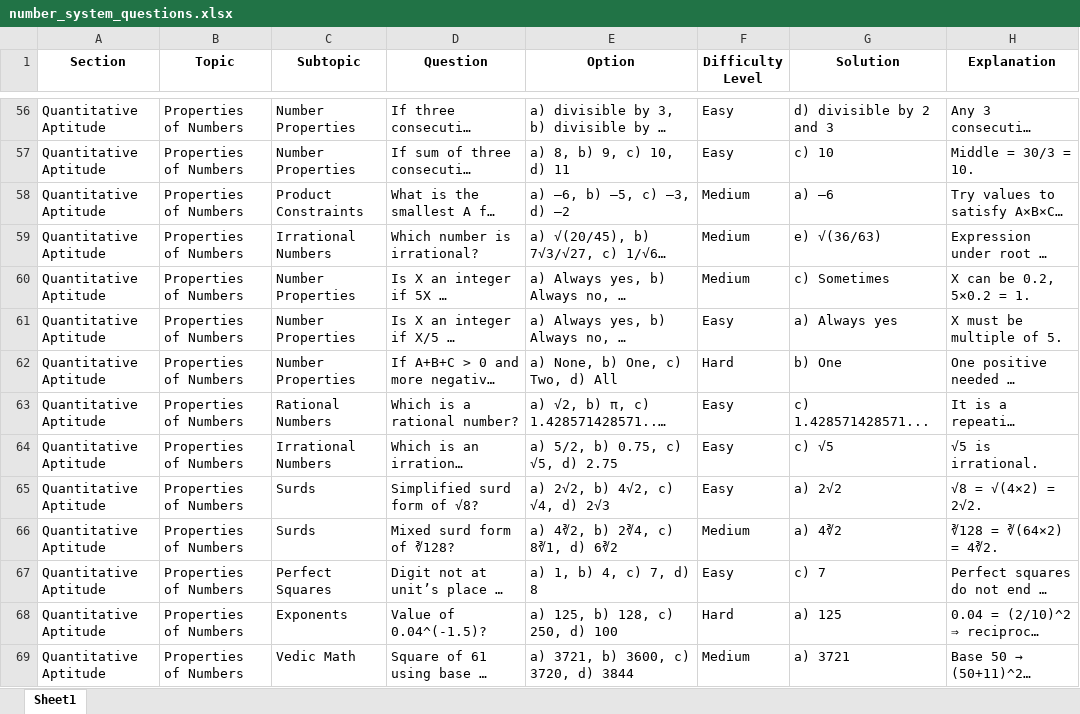
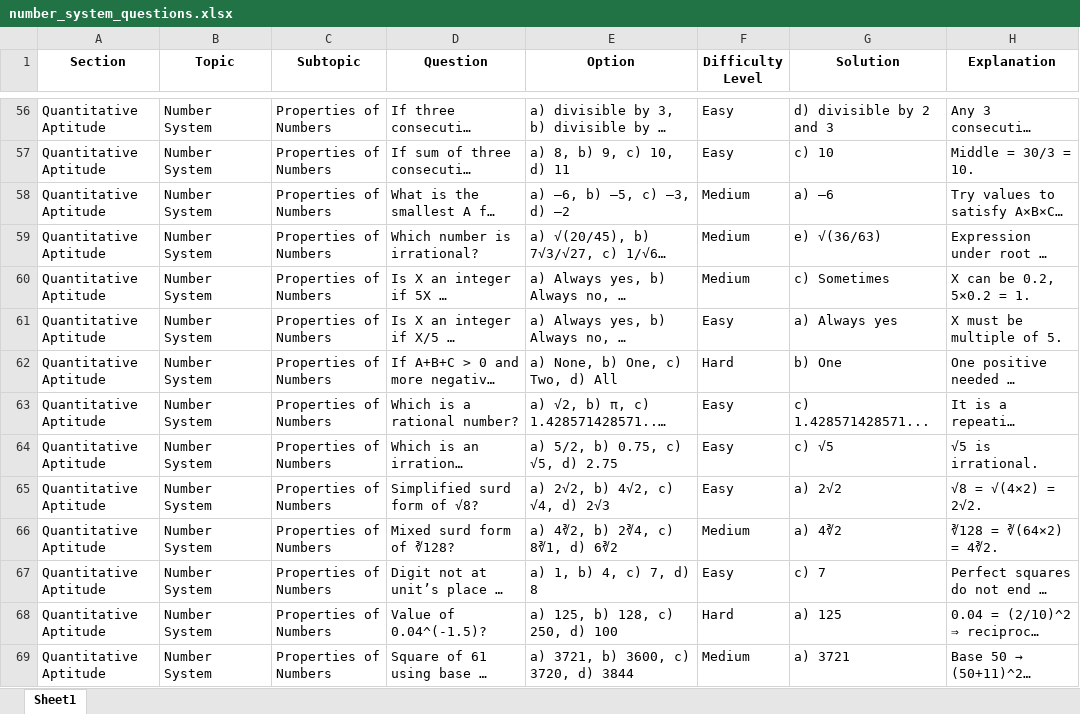
Before and after one commit to Faizee786/stepsmart-prototype, an Excel workbook: number_system_questions.xlsx, sheet Sheet1, drawn as a sheet; only a part is shown, gaps mark what is left out; long unchanged cells end in …; values as stored, in another font and other column widths than the file's, no borders; the diff covers the shown part only; the diff names each change by its address in the sheet, - before the commit and + after, or states it on an @@ line.

```diff
--- a/number_system_questions.xlsx (sheet Sheet1)
+++ b/number_system_questions.xlsx (sheet Sheet1)
-B56:B69 (Topic): Properties of Numbers
+B56:B69 (Topic): Number System
-C56:C57 (Subtopic): Number Properties
+C56:C57 (Subtopic): Properties of Numbers
-C58 (Subtopic): Product Constraints
+C58 (Subtopic): Properties of Numbers
-C59 (Subtopic): Irrational Numbers
+C59 (Subtopic): Properties of Numbers
-C60:C62 (Subtopic): Number Properties
+C60:C62 (Subtopic): Properties of Numbers
-C63 (Subtopic): Rational Numbers
+C63 (Subtopic): Properties of Numbers
-C64 (Subtopic): Irrational Numbers
+C64 (Subtopic): Properties of Numbers
-C65:C66 (Subtopic): Surds
+C65:C66 (Subtopic): Properties of Numbers
-C67 (Subtopic): Perfect Squares
+C67 (Subtopic): Properties of Numbers
-C68 (Subtopic): Exponents
+C68 (Subtopic): Properties of Numbers
-C69 (Subtopic): Vedic Math
+C69 (Subtopic): Properties of Numbers
```
Also changed, not shown: 137 edited cells elsewhere in this sheet.
